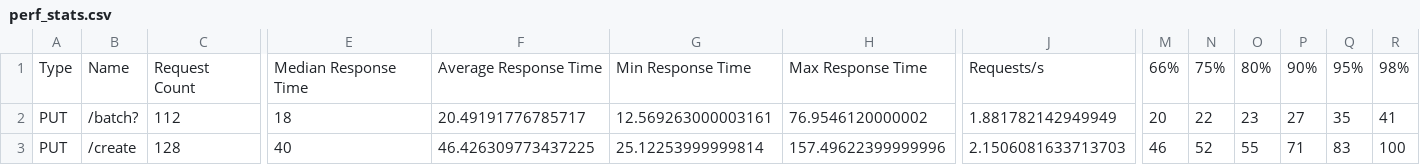
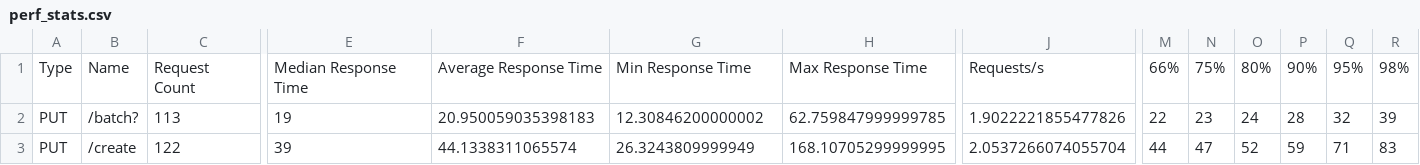
Before and after one commit to steventkrawczyk/reviewers-like-you, a CSV file: data/metrics/locust/perf_stats.csv, drawn as a sheet; only a part is shown, gaps mark what is left out; the diff covers the shown part only; the diff names each change by its address in the sheet, - before the commit and + after, or states it on an @@ line.

```diff
--- a/data/metrics/locust/perf_stats.csv
+++ b/data/metrics/locust/perf_stats.csv
-C2: 112
+C2: 113
-E2: 18
+E2: 19
-F2: 20.49191776785717
+F2: 20.950059035398183
-G2: 12.569263000003161
+G2: 12.30846200000002
-H2: 76.9546120000002
+H2: 62.759847999999785
-J2: 1.881782142949949
+J2: 1.9022221855477826
-M2: 20
+M2: 22
-N2: 22
+N2: 23
-O2: 23
+O2: 24
-P2: 27
+P2: 28
-Q2: 35
+Q2: 32
-R2: 41
+R2: 39
-C3: 128
+C3: 122
-E3: 40
+E3: 39
-F3: 46.426309773437225
+F3: 44.1338311065574
-G3: 25.12253999999814
+G3: 26.3243809999949
-H3: 157.49622399999996
+H3: 168.10705299999995
-J3: 2.1506081633713703
+J3: 2.0537266074055704
-M3: 46
+M3: 44
-N3: 52
+N3: 47
-O3: 55
+O3: 52
-P3: 71
+P3: 59
-Q3: 83
+Q3: 71
-R3: 100
+R3: 83
```
Also changed, not shown: 54 edited cells elsewhere in this file, data/metrics/locust/perf_stats_history.csv, 1 other file.
